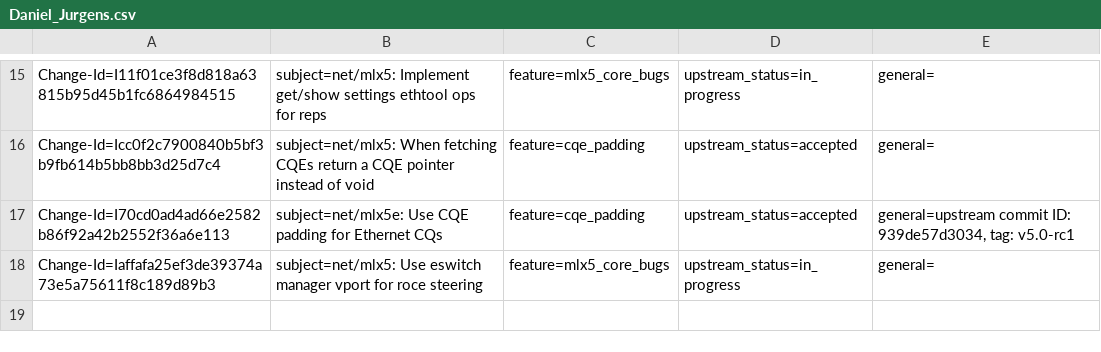
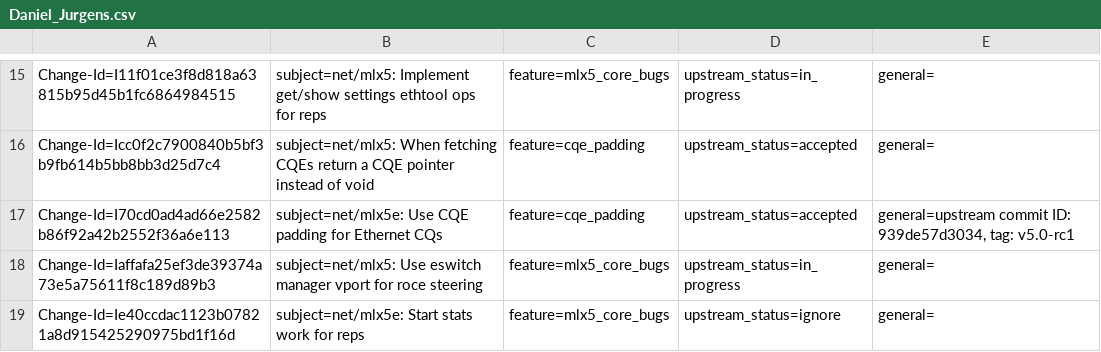
Before and after one commit to Shun-Hao/mlnx-ofa_kernel-4.6-1.0.1.1-rhel7.3, a CSV file: metadata/Daniel_Jurgens.csv, drawn as a sheet; only a part is shown, gaps mark what is left out.

Commit message:
net/mlx5e: Start stats work for reps
The stats work was never started for reps. This caused stats in
utilities like ifconfig to not update unless some other flow caused an
update.

issue: 1513228
Change-Id: Ie40ccdac1123b07821a8d915425290975bd1f16d
Signed-off-by: Daniel Jurgens <danielj@mellanox.com>

```diff
--- a/metadata/Daniel_Jurgens.csv
+++ b/metadata/Daniel_Jurgens.csv
@@ -18 +18,2 @@ Change-Id=I70cd0ad4ad66e2582b86f92a42b2552f36a6e113; subject=net/mlx5e: Use CQE
 Change-Id=Iaffafa25ef3de39374a73e5a75611f8c189d89b3; subject=net/mlx5: Use eswitch manager vport for roce steering; feature=mlx5_core_bugs; upstream_status=in_progress; general=;
+Change-Id=Ie40ccdac1123b07821a8d915425290975bd1f16d; subject=net/mlx5e: Start stats work for reps; feature=mlx5_core_bugs; upstream_status=ignore; general=;
```
Also changed, not shown: 2 other files.
